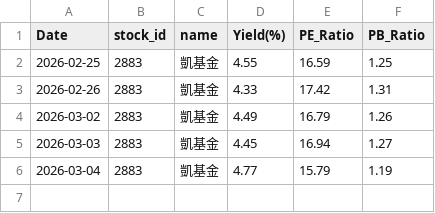
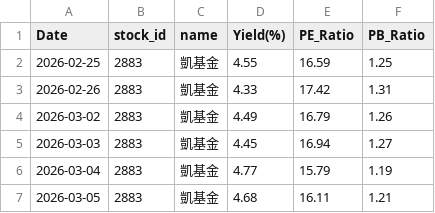
Before and after one commit to zhe-yuan23/stock, a CSV file: data/2883/2883_valuation.csv, drawn as a sheet.

```diff
--- a/data/2883/2883_valuation.csv
+++ b/data/2883/2883_valuation.csv
@@ -6 +6,2 @@ Date,stock_id,name,Yield(%),PE_Ratio,PB_Ratio
 2026-03-04,2883,凱基金,4.77,15.79,1.19
+2026-03-05,2883,凱基金,4.68,16.11,1.21
```
Also changed, not shown: data/2882/2882_valuation.csv, data/2884/2884_valuation.csv, 15 other files.
